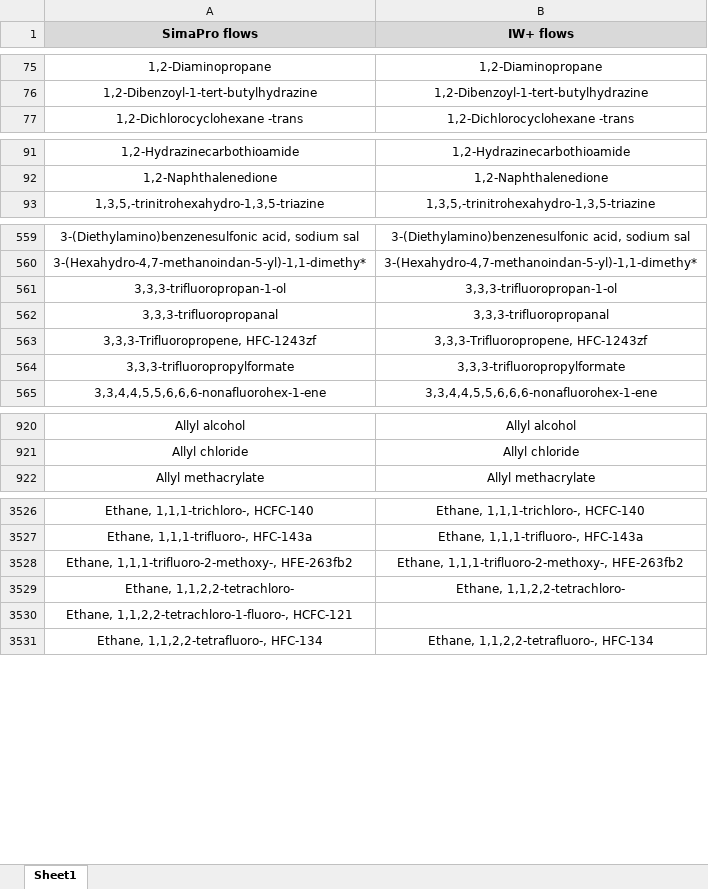
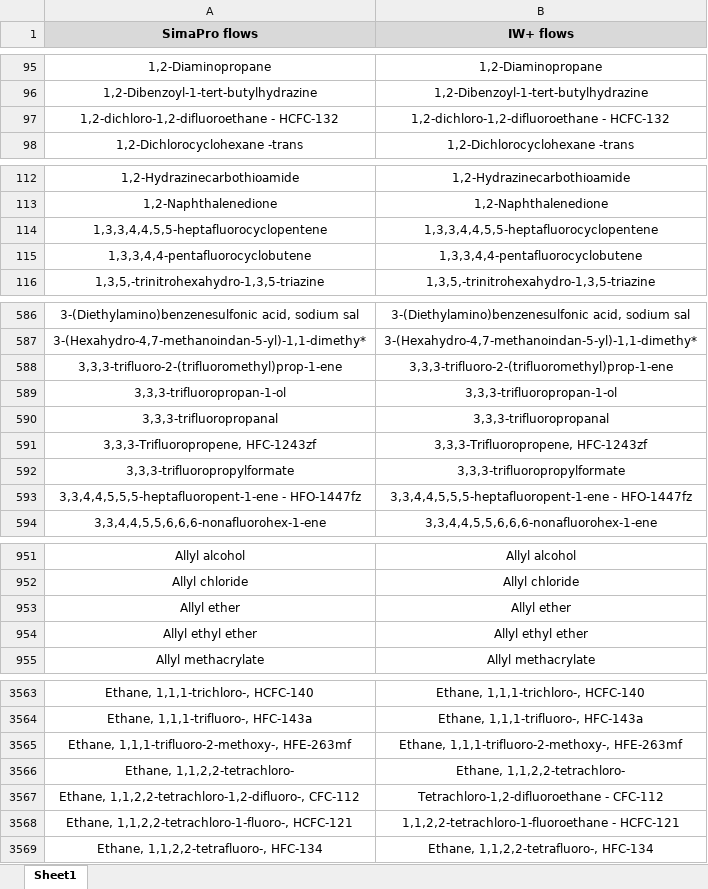
Before and after one commit to CIRAIG/IWP_Reborn, an Excel workbook: Data/mappings/SP/sp_mapping.xlsx, sheet Sheet1, drawn as a sheet; only a part is shown, gaps mark what is left out; values as stored, in another font and other column widths than the file's, no borders; addresses are those after the commit; the diff covers the shown part only; the diff names each change by its address in the sheet, - before the commit and + after, or states it on an @@ line.

```diff
--- a/Data/mappings/SP/sp_mapping.xlsx (sheet Sheet1)
+++ b/Data/mappings/SP/sp_mapping.xlsx (sheet Sheet1)
+row 97: 1,2-dichloro-1,2-difluoroethane - HCFC-132 | 1,2-dichloro-1,2-difluoroethane - HCFC-132
+row 114: 1,3,3,4,4,5,5-heptafluorocyclopentene | 1,3,3,4,4,5,5-heptafluorocyclopentene
+row 115: 1,3,3,4,4-pentafluorocyclobutene | 1,3,3,4,4-pentafluorocyclobutene
+row 588: 3,3,3-trifluoro-2-(trifluoromethyl)prop-1-ene | 3,3,3-trifluoro-2-(trifluoromethyl)prop-1-ene
+row 593: 3,3,4,4,5,5,5-heptafluoropent-1-ene - HFO-1447fz | 3,3,4,4,5,5,5-heptafluoropent-1-ene - HFO-1447fz
+row 953: Allyl ether | Allyl ether
+row 954: Allyl ethyl ether | Allyl ethyl ether
-A3565 (SimaPro flows): Ethane, 1,1,1-trifluoro-2-methoxy-, HFE-263fb2
+A3565 (SimaPro flows): Ethane, 1,1,1-trifluoro-2-methoxy-, HFE-263mf
-B3565 (IW+ flows): Ethane, 1,1,1-trifluoro-2-methoxy-, HFE-263fb2
+B3565 (IW+ flows): Ethane, 1,1,1-trifluoro-2-methoxy-, HFE-263mf
+row 3567: Ethane, 1,1,2,2-tetrachloro-1,2-difluoro-, CFC-112 | Tetrachloro-1,2-difluoroethane - CFC-112
-B3568 (IW+ flows): (empty)
+B3568 (IW+ flows): 1,1,2,2-tetrachloro-1-fluoroethane - HCFC-121
```
Also changed, not shown: 48 added rows, 1 removed row, 3 moved rows and 24 edited cells elsewhere in this sheet, Data/mappings/ei35/ei_iw_mapping.xlsx, Data/mappings/ei36/ei_iw_mapping.xlsx, 11 other files.
